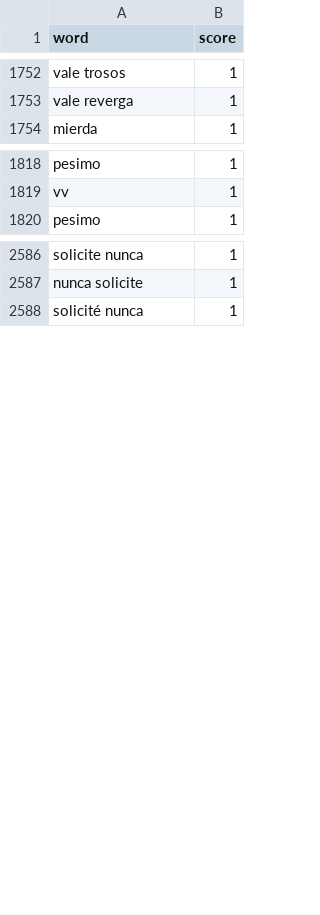
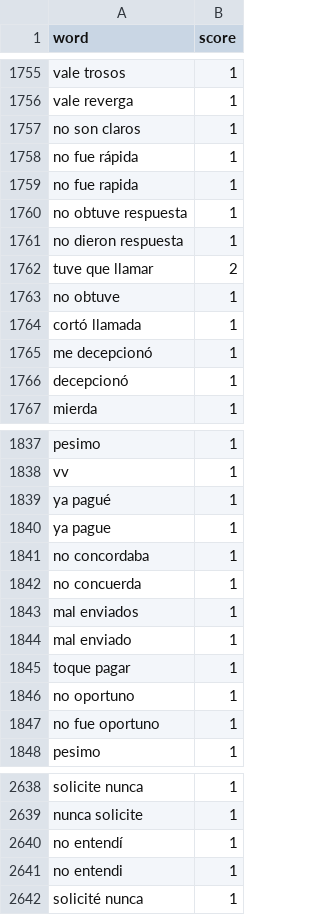
Before and after one commit to mnavarretem/ds4a_project, a CSV file: sentec/res/lexicon/sdal_lexicon.csv, drawn as a sheet; only a part is shown, gaps mark what is left out; the diff covers the shown part only; the diff names each change by its address in the sheet, - before the commit and + after, or states it on an @@ line.

```diff
--- a/sentec/res/lexicon/sdal_lexicon.csv
+++ b/sentec/res/lexicon/sdal_lexicon.csv
+row 1757: no son claros | 1
+row 1758: no fue rápida | 1
+row 1759: no fue rapida | 1
+row 1760: no obtuve respuesta | 1
+row 1761: no dieron respuesta | 1
+row 1762: tuve que llamar | 2
+row 1763: no obtuve | 1
+row 1764: cortó llamada | 1
+row 1765: me decepcionó | 1
+row 1766: decepcionó | 1
+row 1839: ya pagué | 1
+row 1840: ya pague | 1
+row 1841: no concordaba | 1
+row 1842: no concuerda | 1
+row 1843: mal enviados | 1
+row 1844: mal enviado | 1
+row 1845: toque pagar | 1
+row 1846: no oportuno | 1
+row 1847: no fue oportuno | 1
+row 2640: no entendí | 1
+row 2641: no entendi | 1
```
Also changed, not shown: 65 added rows elsewhere in this file, 1 other file.
